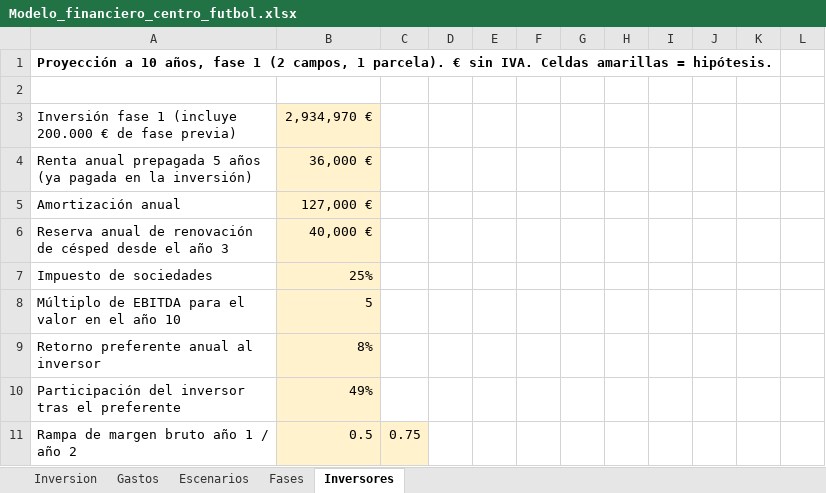
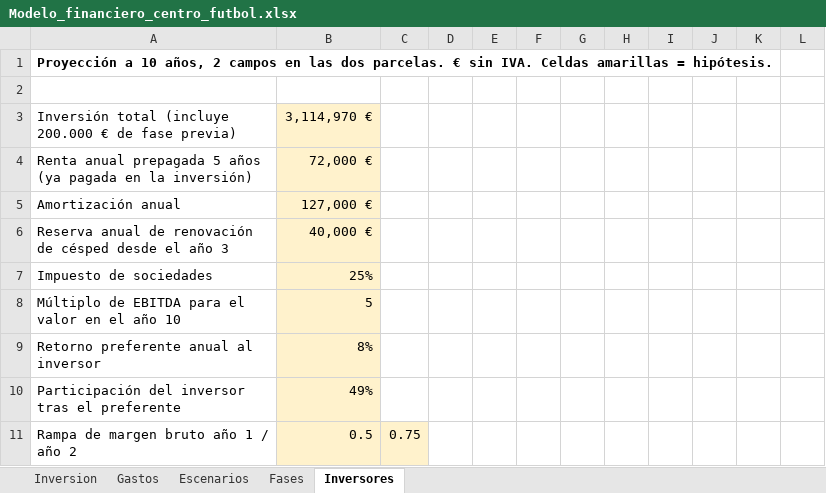
Before and after one commit to scarrillo99/Magno-Football-Center, an Excel workbook: modelo/Modelo_financiero_centro_futbol.xlsx, sheet Inversores, drawn as a sheet; only a part is shown; values as stored, in another font and other column widths than the file's, no borders; removed rows and columns are numbered as before the commit, all else as after; the diff covers the shown part only; the diff names each change by its address in the sheet, - before the commit and + after, or states it on an @@ line.

```diff
--- a/modelo/Modelo_financiero_centro_futbol.xlsx (sheet Inversores)
+++ b/modelo/Modelo_financiero_centro_futbol.xlsx (sheet Inversores)
-A1: …10 años, fase 1 (2 campos, 1 parcela). € sin…
+A1: …10 años, 2 campos en las dos parcelas. € sin…
-row 3: Inversión fase 1 (incluye 200.000 € de fase previa) | 2,934,970 €
+row 3: Inversión total (incluye 200.000 € de fase previa) | 3,114,970 €
-B4: 36,000 €
+B4: 72,000 €
```
Also changed, not shown: 2 added rows, 2 removed rows and 10 edited cells elsewhere in this sheet, sheet Fases, 3 other files.
